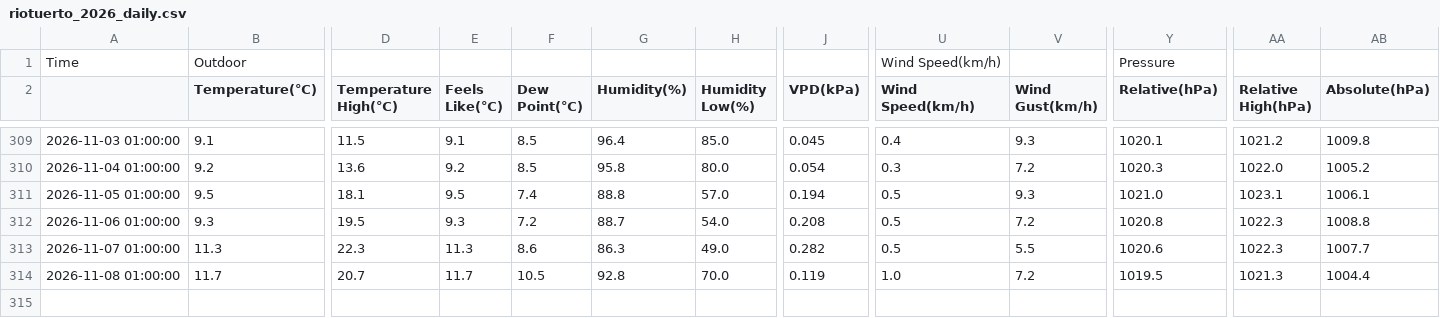
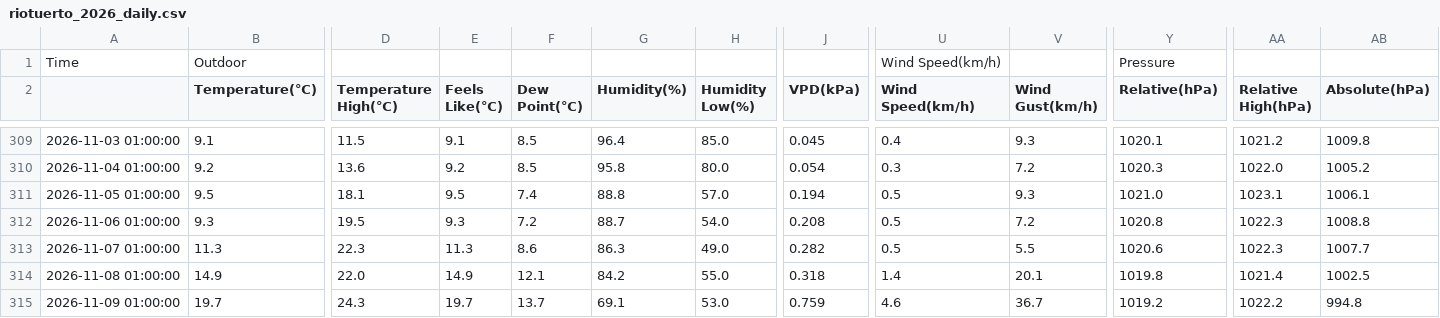
Before and after one commit to egofer/meteoriotuerto, a CSV file: 2026/data/riotuerto_2026_daily.csv, drawn as a sheet; only a part is shown, gaps mark what is left out; rows hold the shown columns only; the diff names each change by its address in the sheet, - before the commit and + after, or states it on an @@ line.

```diff
--- a/2026/data/riotuerto_2026_daily.csv
+++ b/2026/data/riotuerto_2026_daily.csv
-B314 (Temperature(℃)): 11.7
+B314 (Temperature(℃)): 14.9
-D314 (Temperature High(℃)): 20.7
+D314 (Temperature High(℃)): 22.0
-E314 (Feels Like(℃)): 11.7
+E314 (Feels Like(℃)): 14.9
-F314 (Dew Point(℃)): 10.5
+F314 (Dew Point(℃)): 12.1
-G314 (Humidity(%)): 92.8
+G314 (Humidity(%)): 84.2
-H314 (Humidity Low(%)): 70.0
+H314 (Humidity Low(%)): 55.0
-J314 (VPD(kPa)): 0.119
+J314 (VPD(kPa)): 0.318
-U314 (Wind Speed(km/h)): 1.0
+U314 (Wind Speed(km/h)): 1.4
-V314 (Wind Gust(km/h)): 7.2
+V314 (Wind Gust(km/h)): 20.1
-Y314 (Relative(hPa)): 1019.5
+Y314 (Relative(hPa)): 1019.8
-AA314 (Relative High(hPa)): 1021.3
+AA314 (Relative High(hPa)): 1021.4
-AB314 (Absolute(hPa)): 1004.4
+AB314 (Absolute(hPa)): 1002.5
+row 315: 2026-11-09 01:00:00 | 19.7 | 24.3 | 19.7 | 13.7 | 69.1 | 53.0 | 0.759 | 4.6 | 36.7 | 1019.2 | 1022.2 | 994.8
```
Also changed, not shown: 9 other files.
